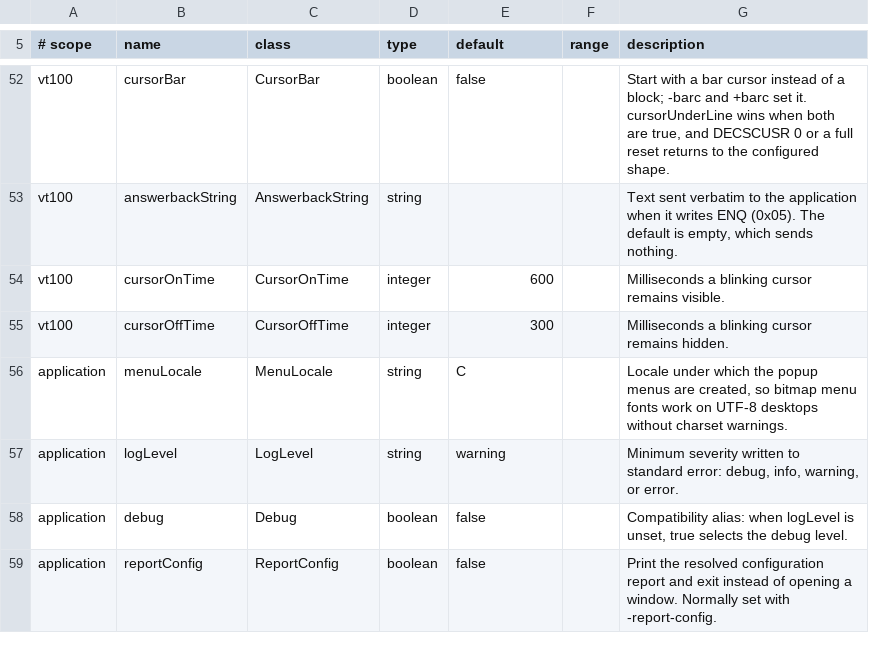
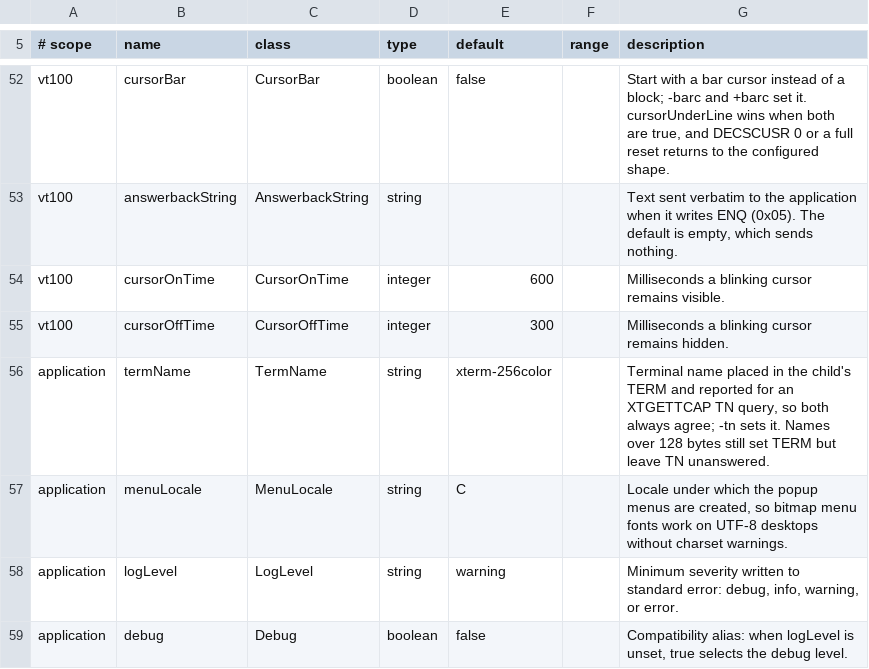
Before and after one commit to toppk/revenant, a TSV file: compat/manual-resources.tsv, drawn as a sheet; only a part is shown, gaps mark what is left out; the shorter side is filled out with more unchanged rows.

Commit message:
feat: align child TERM with XTGETTCAP terminal name
Resolve the termName application resource and -tn option through a shared default, export it to the child, and configure the backend TN reply under Tcap Ops policy.

Report configured and effective fallback names, clear stale TN values after rejected replacements, and cover default, option, resource, denial and report behavior with self-tests and Xvfb.

```diff
--- a/compat/manual-resources.tsv
+++ b/compat/manual-resources.tsv
@@ -55,2 +55,3 @@ vt100	cursorOnTime	CursorOnTime	integer	600		Milliseconds a blinking cursor rema
 vt100	cursorOffTime	CursorOffTime	integer	300		Milliseconds a blinking cursor remains hidden.
+application	termName	TermName	string	xterm-256color		Terminal name placed in the child's TERM and reported for an XTGETTCAP TN query, so both always agree; -tn sets it. Names over 128 bytes still set TERM but leave TN unanswered.
 application	menuLocale	MenuLocale	string	C		Locale under which the popup menus are created, so bitmap menu fonts work on UTF-8 desktops without charset warnings.
```
Also changed, not shown: 19 other files.
